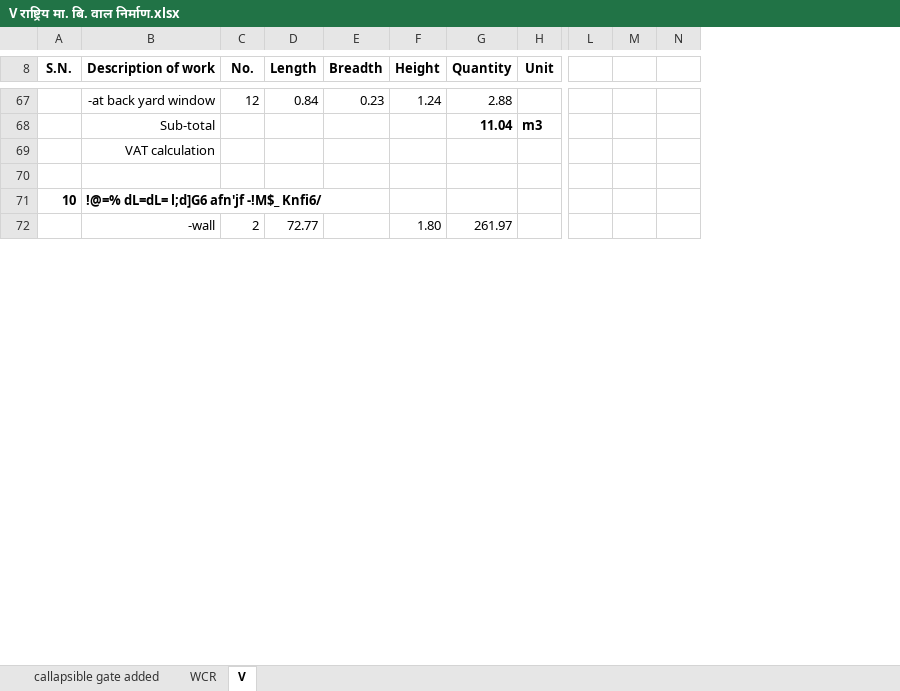
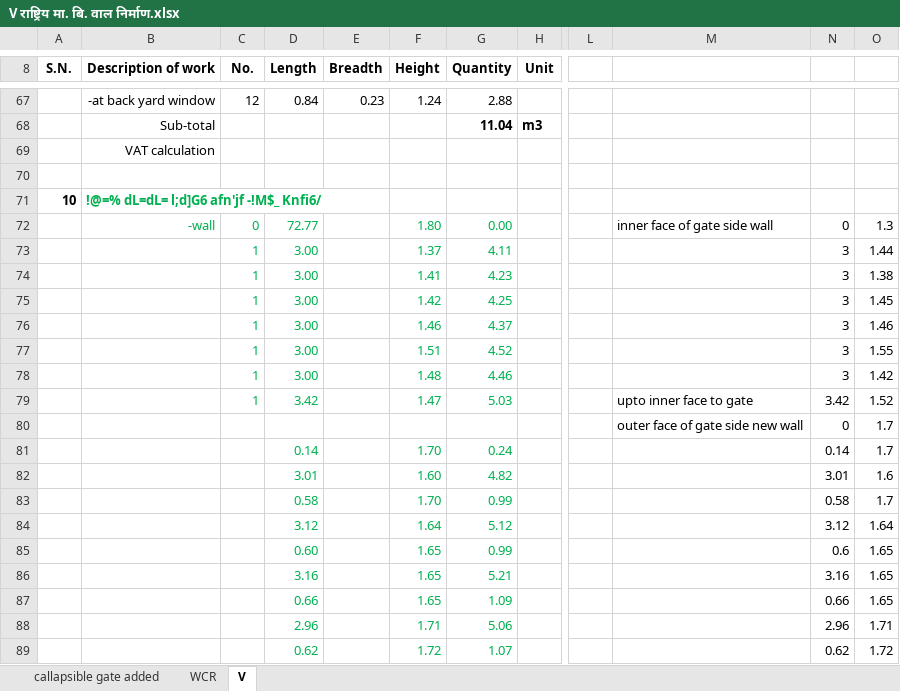
Before and after one commit to suwalcrystal/ofc, an Excel workbook: ofc/estimates/राष्ट्रिय मा. बि. वाल निर्माण/V राष्ट्रिय मा. बि. वाल निर्माण.xlsx, sheet V, drawn as a sheet; only a part is shown, gaps mark what is left out; values as stored, in another font and other column widths than the file's, no borders; removed rows and columns are numbered as before the commit, all else as after; rows hold the shown columns only; the diff covers the shown part only; the diff names each change by its address in the sheet, - before the commit and + after, or states it on an @@ line.

Commit message:
plaster complete of rastriya maa bi

```diff
--- a/ofc/estimates/राष्ट्रिय मा. बि. वाल निर्माण/V राष्ट्रिय मा. बि. वाल निर्माण.xlsx (sheet V)
+++ b/ofc/estimates/राष्ट्रिय मा. बि. वाल निर्माण/V राष्ट्रिय मा. बि. वाल निर्माण.xlsx (sheet V)
-column M, empty
-column N, empty
+column M, row 72: inner face of gate side wall
+column N, row 72: 0
+column O, row 72: 1.3
-B71 text colour: black
+B71 text colour: #00B050
-B72:D72 text colour: black
+B72:D72 text colour: #00B050
-C72 (No.): 2
+C72 (No.): 0
-F72:G72 text colour: black
+F72:G72 text colour: #00B050
-G72 (Quantity): 261.97
+G72 (Quantity): 0.00
+row 73:  |  | 1 | 3.00 |  | 1.37 | 4.11 |  |  |  | 3 | 1.44
+row 74:  |  | 1 | 3.00 |  | 1.41 | 4.23 |  |  |  | 3 | 1.38
+row 75:  |  | 1 | 3.00 |  | 1.42 | 4.25 |  |  |  | 3 | 1.45
+row 76:  |  | 1 | 3.00 |  | 1.46 | 4.37 |  |  |  | 3 | 1.46
+row 77:  |  | 1 | 3.00 |  | 1.51 | 4.52 |  |  |  | 3 | 1.55
+row 78:  |  | 1 | 3.00 |  | 1.48 | 4.46 |  |  |  | 3 | 1.42
+row 79:  |  | 1 | 3.42 |  | 1.47 | 5.03 |  |  | upto inner face to gate | 3.42 | 1.52
+row 80:  |  |  |  |  |  |  |  |  | outer face of gate side new wall | 0 | 1.7
+row 81:  |  |  | 0.14 |  | 1.70 | 0.24 |  |  |  | 0.14 | 1.7
+row 82:  |  |  | 3.01 |  | 1.60 | 4.82 |  |  |  | 3.01 | 1.6
+row 83:  |  |  | 0.58 |  | 1.70 | 0.99 |  |  |  | 0.58 | 1.7
+row 84:  |  |  | 3.12 |  | 1.64 | 5.12 |  |  |  | 3.12 | 1.64
+row 85:  |  |  | 0.60 |  | 1.65 | 0.99 |  |  |  | 0.6 | 1.65
+row 86:  |  |  | 3.16 |  | 1.65 | 5.21 |  |  |  | 3.16 | 1.65
+row 87:  |  |  | 0.66 |  | 1.65 | 1.09 |  |  |  | 0.66 | 1.65
+row 88:  |  |  | 2.96 |  | 1.71 | 5.06 |  |  |  | 2.96 | 1.71
+row 89:  |  |  | 0.62 |  | 1.72 | 1.07 |  |  |  | 0.62 | 1.72
```
Also changed, not shown: 47 added rows, 13 edited cells and cell formats elsewhere in this sheet, sheet WCR, sheet callapsible gate added, formulas that keep their value.
